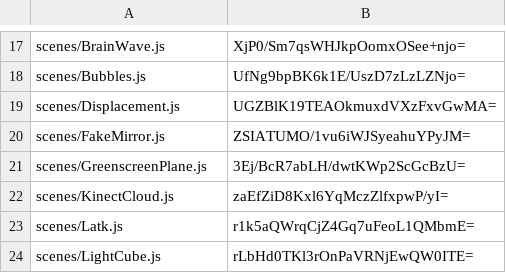
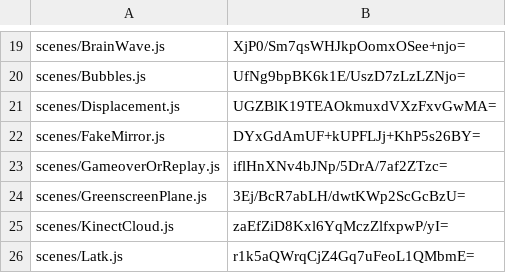
Before and after one commit to artificialmuseum/artificialmuseum.com, a CSV file: docs/etags.csv, drawn as a sheet; only a part is shown, gaps mark what is left out; the shorter side is filled out with more unchanged rows; the diff covers the shown part only.

```diff
--- a/docs/etags.csv
+++ b/docs/etags.csv
@@ -19,3 +21,4 @@ scenes/Bubbles.js,UfNg9bpBK6k1E/UszD7zLzLZNjo=
 scenes/Displacement.js,UGZBlK19TEAOkmuxdVXzFxvGwMA=
-scenes/FakeMirror.js,ZSIATUMO/1vu6iWJSyeahuYPyJM=
+scenes/FakeMirror.js,DYxGdAmUF+kUPFLJj+KhP5s26BY=
+scenes/GameoverOrReplay.js,iflHnXNv4bJNp/5DrA/7af2ZTzc=
 scenes/GreenscreenPlane.js,3Ej/BcR7abLH/dwtKWp2ScGcBzU=
```
Also changed, not shown: 4 added rows and 8 edited cells elsewhere in this file, 28 other files.
